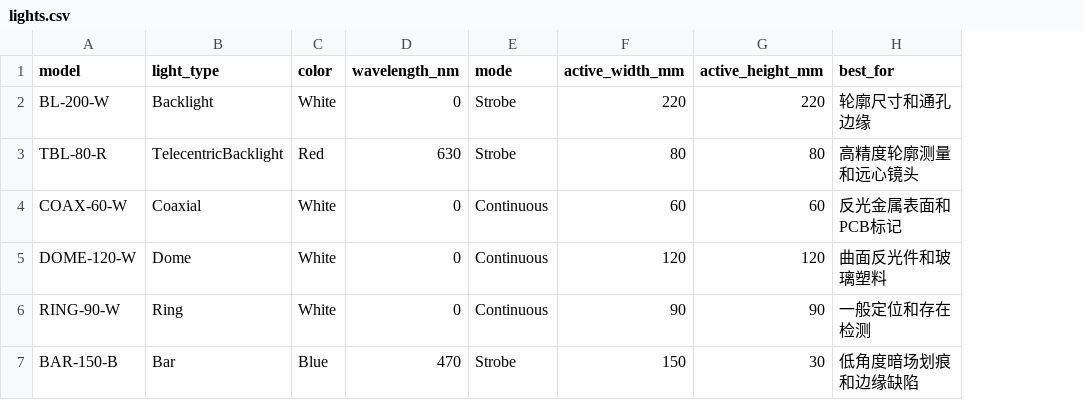
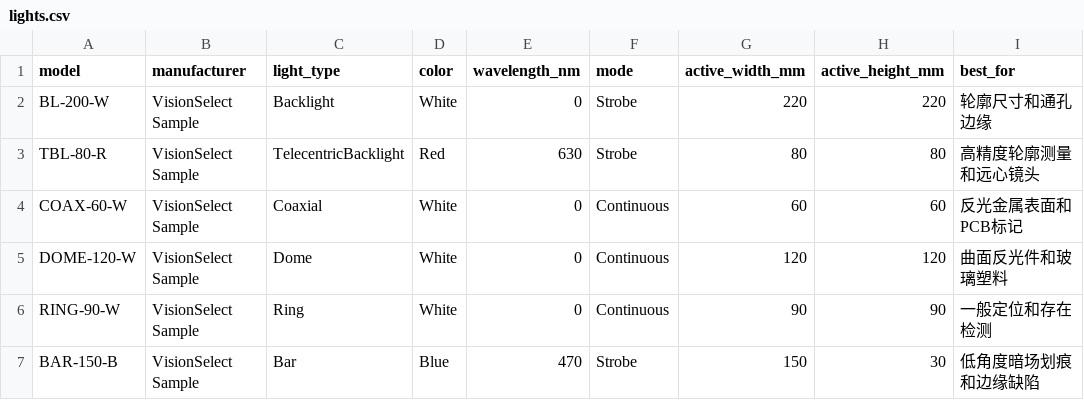
Before and after one commit to lupeng25/VisionSelect, a CSV file: resources/data/lights.csv, drawn as a sheet; the diff names each change by its address in the sheet, - before the commit and + after, or states it on an @@ line.

Commit message:
Add CalculationAssistant for lens and camera estimation
- Introduced CalculationAssistant class to estimate camera and lens requirements based on selection requests.
- Implemented methods for estimating requirements, cameras, and lenses, including handling telecentric preferences.
- Added unit tests for default catalog manufacturers, requirement estimation, lens estimation, and catalog persistence.
- Updated test_selection.cpp to include new tests and ensure proper catalog loading.
- Modified update_public_product_catalog.ps1 to include manufacturer information for cameras and lenses.
- Updated project files to include new CalculationAssistant source and header files.

```diff
--- a/resources/data/lights.csv
+++ b/resources/data/lights.csv
+column B (manufacturer), rows 2-7: all VisionSelect Sample
```
Also changed, not shown: 16 other files.
